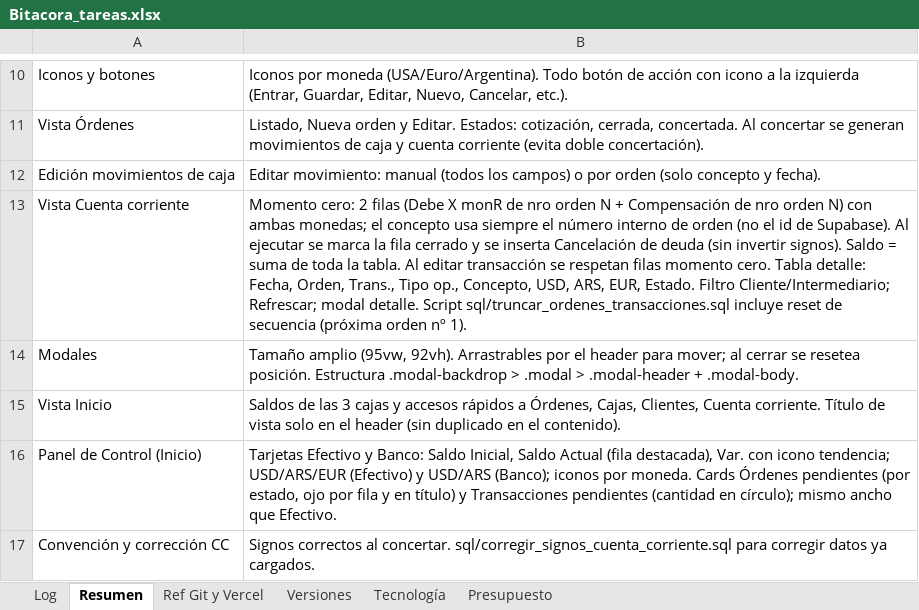
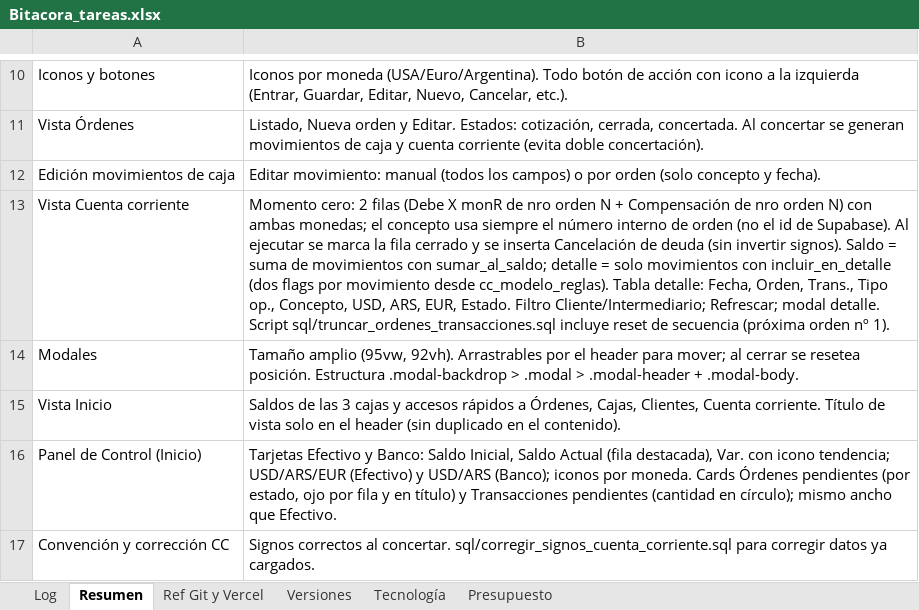
Before and after one commit to lucasbustosmartin-coder/pandy, an Excel workbook: Bitacora_tareas.xlsx, sheet Resumen, drawn as a sheet; only a part is shown, gaps mark what is left out; values as stored, in another font and other column widths than the file's, no borders; the diff names each change by its address in the sheet, - before the commit and + after, or states it on an @@ line.

```diff
--- a/Bitacora_tareas.xlsx (sheet Resumen)
+++ b/Bitacora_tareas.xlsx (sheet Resumen)
-B13: …suma de toda la tabla. Al editar transacción se respetan filas momento cero. Tabla detalle:…
+B13: …suma de movimientos con sumar_al_saldo; detalle = solo movimientos con incluir_en_detalle (dos flags por movimiento desde cc_modelo_reglas). Tabla detalle:…
```
Also changed, not shown: sheet Log, sheet Versiones, 5 other files.
